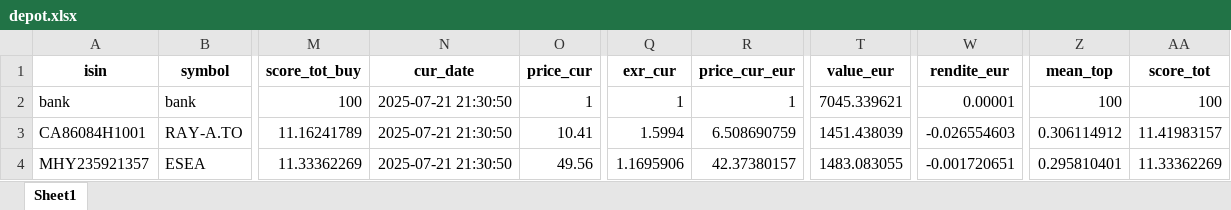
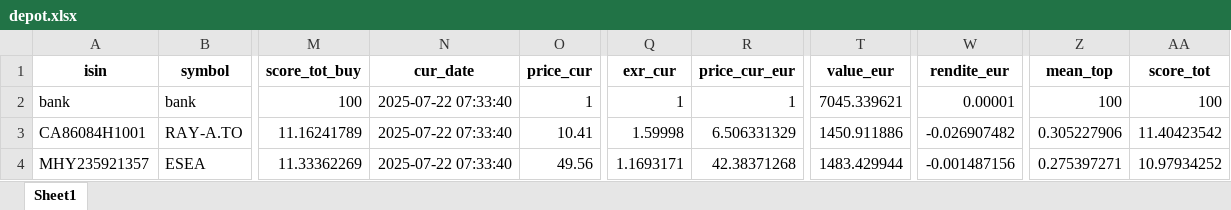
Before and after one commit to ThorstenBLN/stocks, an Excel workbook: data/depot.xlsx, sheet Sheet1, drawn as a sheet; only a part is shown, gaps mark what is left out; values as stored, in another font and other column widths than the file's, no borders; the diff names each change by its address in the sheet, - before the commit and + after, or states it on an @@ line.

```diff
--- a/data/depot.xlsx (sheet Sheet1)
+++ b/data/depot.xlsx (sheet Sheet1)
-N2:N4 (cur_date): 2025-07-21 21:30:50
+N2:N4 (cur_date): 2025-07-22 07:33:40
-Q3 (exr_cur): 1.5994
+Q3 (exr_cur): 1.59998
-R3 (price_cur_eur): 6.508690759
+R3 (price_cur_eur): 6.506331329
-T3 (value_eur): 1451.438039
+T3 (value_eur): 1450.911886
-W3 (rendite_eur): -0.026554603
+W3 (rendite_eur): -0.026907482
-Z3 (mean_top): 0.306114912
+Z3 (mean_top): 0.305227906
-AA3 (score_tot): 11.41983157
+AA3 (score_tot): 11.40423542
-Q4 (exr_cur): 1.1695906
+Q4 (exr_cur): 1.1693171
-R4 (price_cur_eur): 42.37380157
+R4 (price_cur_eur): 42.38371268
-T4 (value_eur): 1483.083055
+T4 (value_eur): 1483.429944
-W4 (rendite_eur): -0.001720651
+W4 (rendite_eur): -0.001487156
-Z4 (mean_top): 0.295810401
+Z4 (mean_top): 0.275397271
-AA4 (score_tot): 11.33362269
+AA4 (score_tot): 10.97934252
```
Also changed, not shown: data/depot_hist.xlsx, data/transactions.xlsx.
